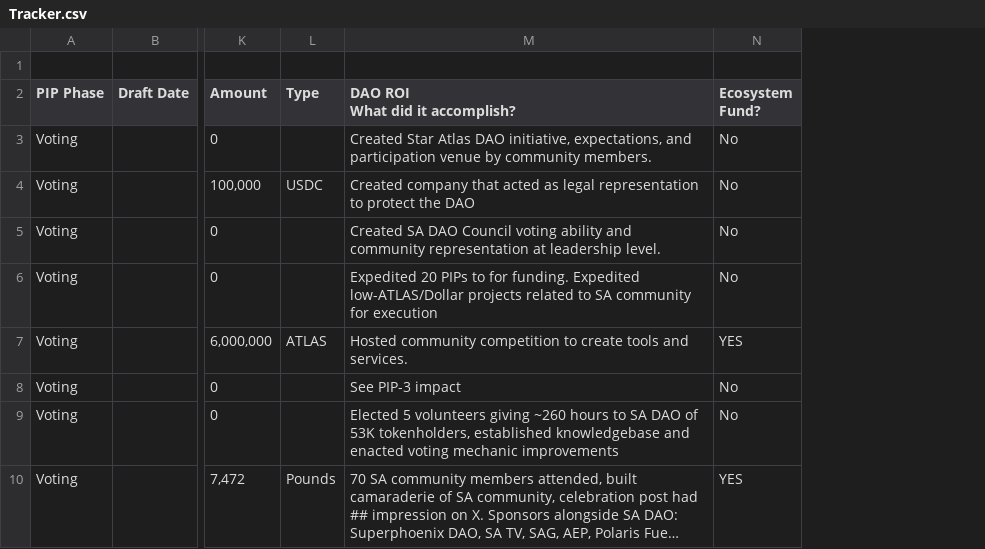
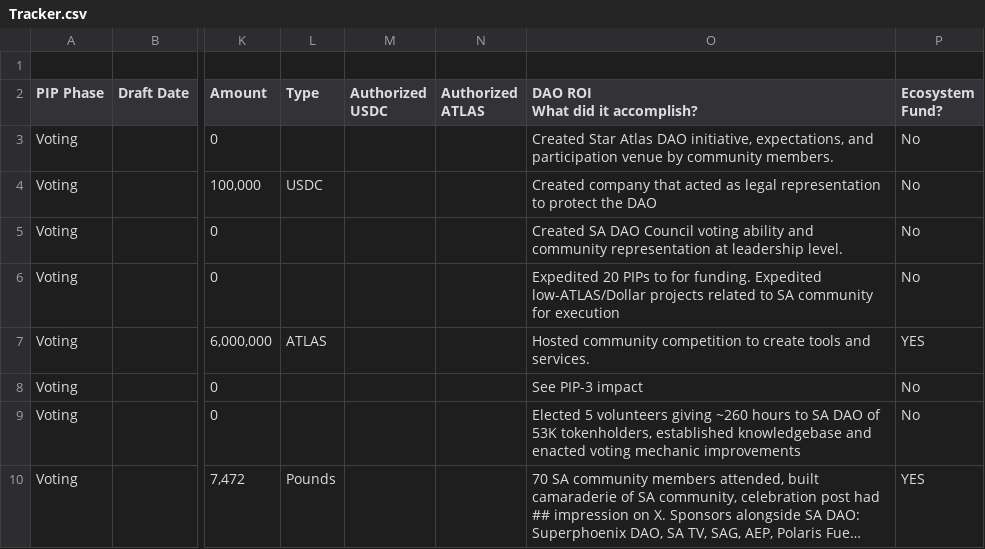
Before and after one commit to ryden-systems/dao-dashboard, a CSV file: data/sheet/Tracker.csv, drawn as a sheet; only a part is shown, gaps mark what is left out; long unchanged cells end in …; the diff names each change by its address in the sheet, - before the commit and + after, or states it on an @@ line.

Commit message:
data: update 2026-11-05

```diff
--- a/data/sheet/Tracker.csv
+++ b/data/sheet/Tracker.csv
+column M (Authorized USDC), empty
+column N (Authorized ATLAS), empty
```
Also changed, not shown: 6 other files.
